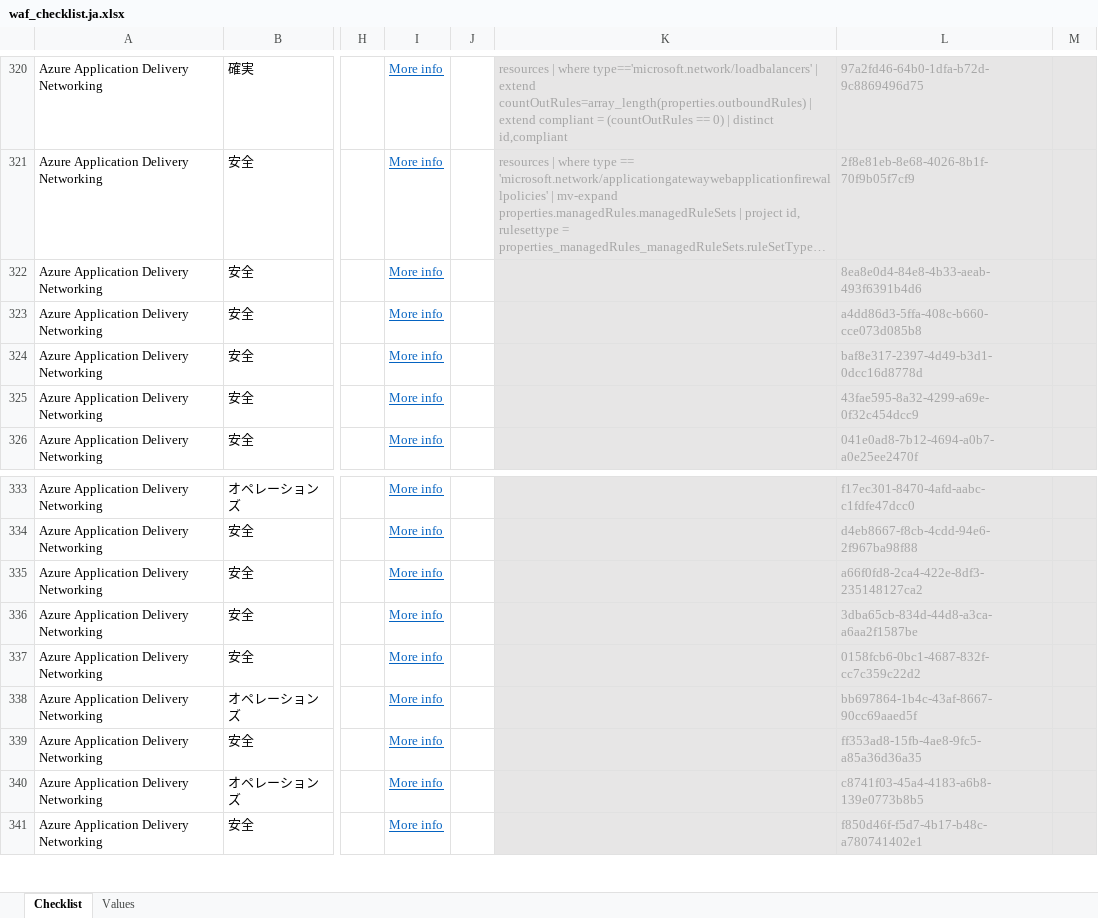
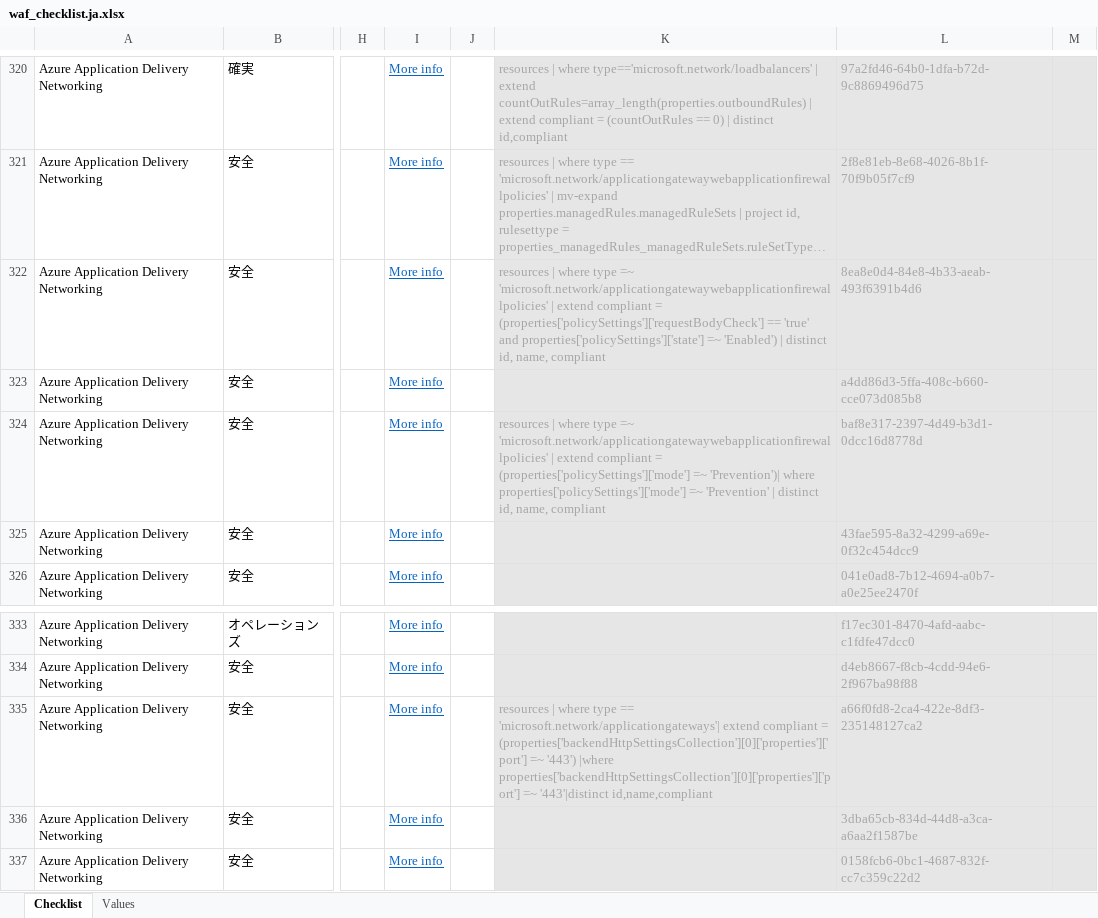
Before and after one commit to Azure/review-checklists, an Excel workbook: spreadsheet/macrofree/waf_checklist.ja.xlsx, sheet Checklist, drawn as a sheet; only a part is shown, gaps mark what is left out; the shorter side is filled out with more unchanged rows; long unchanged cells end in …; values as stored, in another font and other column widths than the file's, no borders; conditional formats not drawn; the diff names each change by its address in the sheet, - before the commit and + after, or states it on an @@ line.

```diff
--- a/spreadsheet/macrofree/waf_checklist.ja.xlsx (sheet Checklist)
+++ b/spreadsheet/macrofree/waf_checklist.ja.xlsx (sheet Checklist)
-K322: (empty)
+K322: resources | where type =~ 'microsoft.network/applicationgatewaywebapplicationfirewallpolicies' | extend compliant = (properties['policySettings']['requestBodyCheck'] == 'true' and properties['policySettings']['state'] =~ 'Enabled') | distinct id, name, compliant
-K324: (empty)
+K324: resources | where type =~ 'microsoft.network/applicationgatewaywebapplicationfirewallpolicies' | extend compliant = (properties['policySettings']['mode'] =~ 'Prevention')| where properties['policySettings']['mode'] =~ 'Prevention' | distinct id, name, compliant
-K335: (empty)
+K335: resources | where type == 'microsoft.network/applicationgateways'| extend compliant = (properties['backendHttpSettingsCollection'][0]['properties']['port'] =~ '443') |where properties['backendHttpSettingsCollection'][0]['properties']['port'] =~ '443'|distinct id,name,compliant
```
Also changed, not shown: spreadsheet/macrofree/checklist.en.master.xlsx, spreadsheet/macrofree/waf_checklist.en.xlsx, 38 other files.
